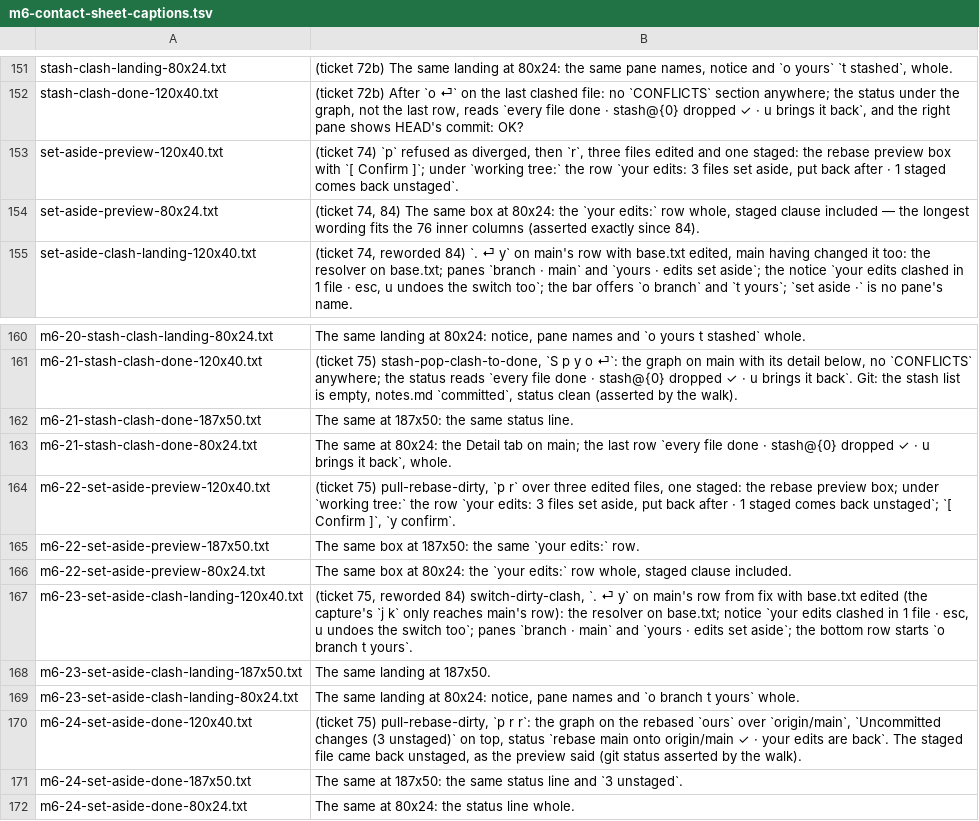
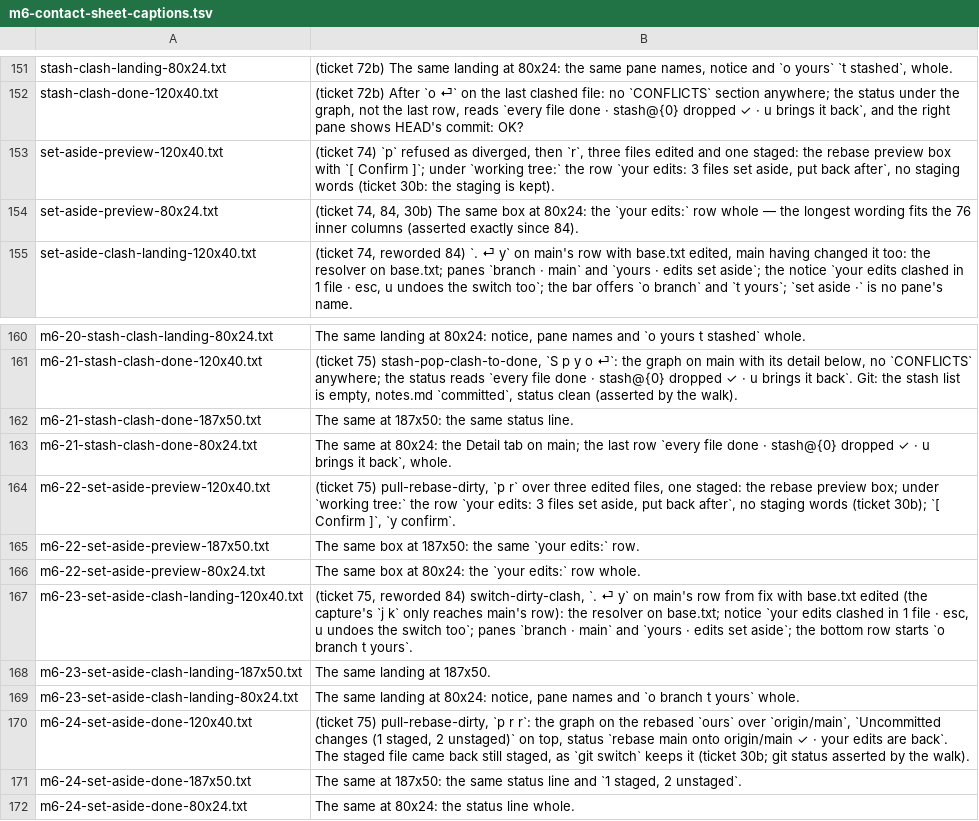
Before and after one commit to Ali-Maken/mergewright, a TSV file: docs/shots/m6/m6-contact-sheet-captions.tsv, drawn as a sheet; only a part is shown, gaps mark what is left out.

```diff
--- a/docs/shots/m6/m6-contact-sheet-captions.tsv
+++ b/docs/shots/m6/m6-contact-sheet-captions.tsv
@@ -152,4 +152,4 @@ stash-clash-landing-80x24.txt	(ticket 72b) The same landing at 80x24: the same p
 stash-clash-done-120x40.txt	(ticket 72b) After `o ⏎` on the last clashed file: no `CONFLICTS` section anywhere; the status under the graph, not the last row, reads `every file done · stash@{0} dropped ✓ · u brings it back`, and the right pane shows HEAD's commit: OK?
-set-aside-preview-120x40.txt	(ticket 74) `p` refused as diverged, then `r`, three files edited and one staged: the rebase preview box with `[ Confirm ]`; under `working tree:` the row `your edits: 3 files set aside, put back after · 1 staged comes back unstaged`.
-set-aside-preview-80x24.txt	(ticket 74, 84) The same box at 80x24: the `your edits:` row whole, staged clause included — the longest wording fits the 76 inner columns (asserted exactly since 84).
+set-aside-preview-120x40.txt	(ticket 74) `p` refused as diverged, then `r`, three files edited and one staged: the rebase preview box with `[ Confirm ]`; under `working tree:` the row `your edits: 3 files set aside, put back after`, no staging words (ticket 30b: the staging is kept).
+set-aside-preview-80x24.txt	(ticket 74, 84, 30b) The same box at 80x24: the `your edits:` row whole — the longest wording fits the 76 inner columns (asserted exactly since 84).
 set-aside-clash-landing-120x40.txt	(ticket 74, reworded 84) `. ⏎ y` on main's row with base.txt edited, main having changed it too: the resolver on base.txt; panes `branch · main` and `yours · edits set aside`; the notice `your edits clashed in 1 file · esc, u undoes the switch too`; the bar offers `o branch` and `t yours`; `set aside ·` is no pane's name.
@@ -163,5 +163,5 @@ m6-21-stash-clash-done-187x50.txt	The same at 187x50: the same status line.
 m6-21-stash-clash-done-80x24.txt	The same at 80x24: the Detail tab on main; the last row `every file done · stash@{0} dropped ✓ · u brings it back`, whole.
-m6-22-set-aside-preview-120x40.txt	(ticket 75) pull-rebase-dirty, `p r` over three edited files, one staged: the rebase preview box; under `working tree:` the row `your edits: 3 files set aside, put back after · 1 staged comes back unstaged`; `[ Confirm ]`, `y confirm`.
+m6-22-set-aside-preview-120x40.txt	(ticket 75) pull-rebase-dirty, `p r` over three edited files, one staged: the rebase preview box; under `working tree:` the row `your edits: 3 files set aside, put back after`, no staging words (ticket 30b); `[ Confirm ]`, `y confirm`.
 m6-22-set-aside-preview-187x50.txt	The same box at 187x50: the same `your edits:` row.
-m6-22-set-aside-preview-80x24.txt	The same box at 80x24: the `your edits:` row whole, staged clause included.
+m6-22-set-aside-preview-80x24.txt	The same box at 80x24: the `your edits:` row whole.
 m6-23-set-aside-clash-landing-120x40.txt	(ticket 75, reworded 84) switch-dirty-clash, `. ⏎ y` on main's row from fix with base.txt edited (the capture's `j k` only reaches main's row): the resolver on base.txt; notice `your edits clashed in 1 file · esc, u undoes the switch too`; panes `branch · main` and `yours · edits set aside`; the bottom row starts `o branch  t yours`.
@@ -169,4 +169,4 @@ m6-23-set-aside-clash-landing-187x50.txt	The same landing at 187x50.
 m6-23-set-aside-clash-landing-80x24.txt	The same landing at 80x24: notice, pane names and `o branch  t yours` whole.
-m6-24-set-aside-done-120x40.txt	(ticket 75) pull-rebase-dirty, `p r r`: the graph on the rebased `ours` over `origin/main`, `Uncommitted changes (3 unstaged)` on top, status `rebase main onto origin/main ✓ · your edits are back`. The staged file came back unstaged, as the preview said (git status asserted by the walk).
-m6-24-set-aside-done-187x50.txt	The same at 187x50: the same status line and `3 unstaged`.
+m6-24-set-aside-done-120x40.txt	(ticket 75) pull-rebase-dirty, `p r r`: the graph on the rebased `ours` over `origin/main`, `Uncommitted changes (1 staged, 2 unstaged)` on top, status `rebase main onto origin/main ✓ · your edits are back`. The staged file came back still staged, as `git switch` keeps it (ticket 30b; git status asserted by the walk).
+m6-24-set-aside-done-187x50.txt	The same at 187x50: the same status line and `1 staged, 2 unstaged`.
 m6-24-set-aside-done-80x24.txt	The same at 80x24: the status line whole.
```
Also changed, not shown: 37 other files.
